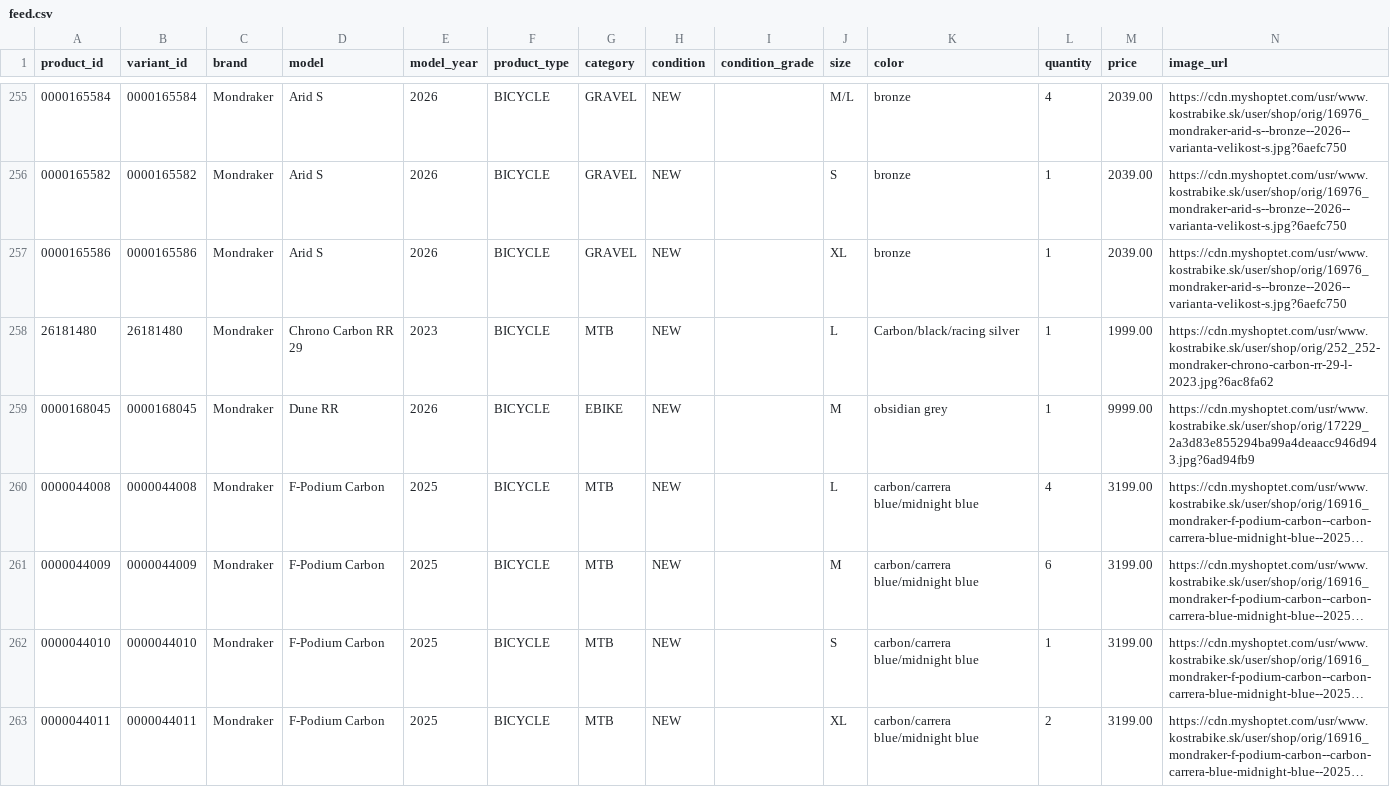
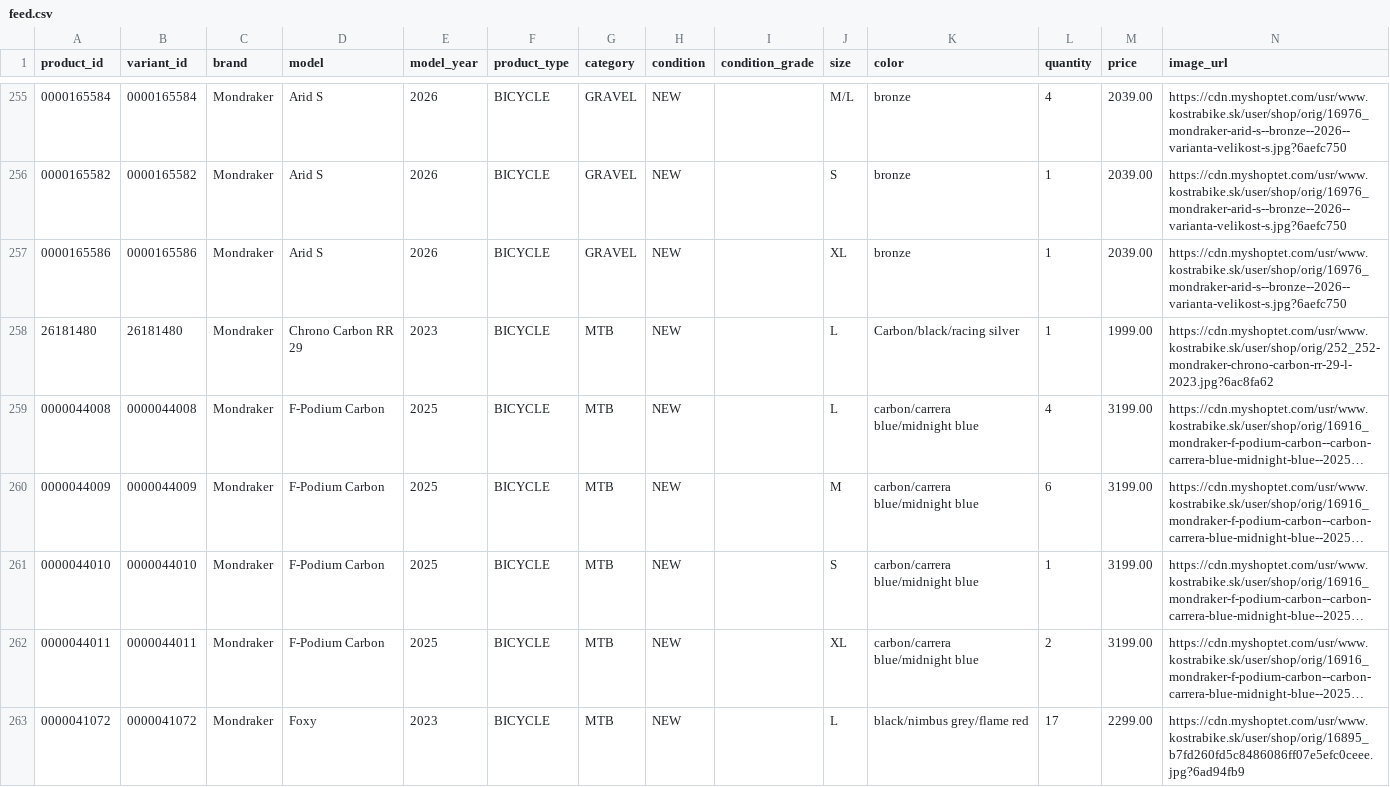
Before and after one commit to kostrabike/kostrabike-feed, a CSV file: docs/feed.csv, drawn as a sheet; only a part is shown, gaps mark what is left out; long unchanged cells end in …; removed rows and columns are numbered as before the commit, all else as after; the diff covers the shown part only; the diff names each change by its address in the sheet, - before the commit and + after, or states it on an @@ line.

```diff
--- a/docs/feed.csv
+++ b/docs/feed.csv
-row 259: 0000168045 | 0000168045 | Mondraker | Dune RR | 2026 | BICYCLE | EBIKE | NEW |  | M | obsidian grey | 1 | 9999.00 | https://cdn.myshoptet.com/usr/www.kostrabike.sk/user/shop/orig/17229_2a3d83e855294ba99a4deaacc946d943.jpg?6ad94fb9
+row 263: 0000041072 | 0000041072 | Mondraker | Foxy | 2023 | BICYCLE | MTB | NEW |  | L | black/nimbus grey/flame red | 17 | 2299.00 | https://cdn.myshoptet.com/usr/www.kostrabike.sk/user/shop/orig/16895_b7fd260fd5c8486086ff07e5efc0ceee.jpg?6ad94fb9
```
Also changed, not shown: 8 added rows, 2 removed rows and 18 edited cells elsewhere in this file, docs/missing_years.csv, docs/report.csv, 2 other files.
